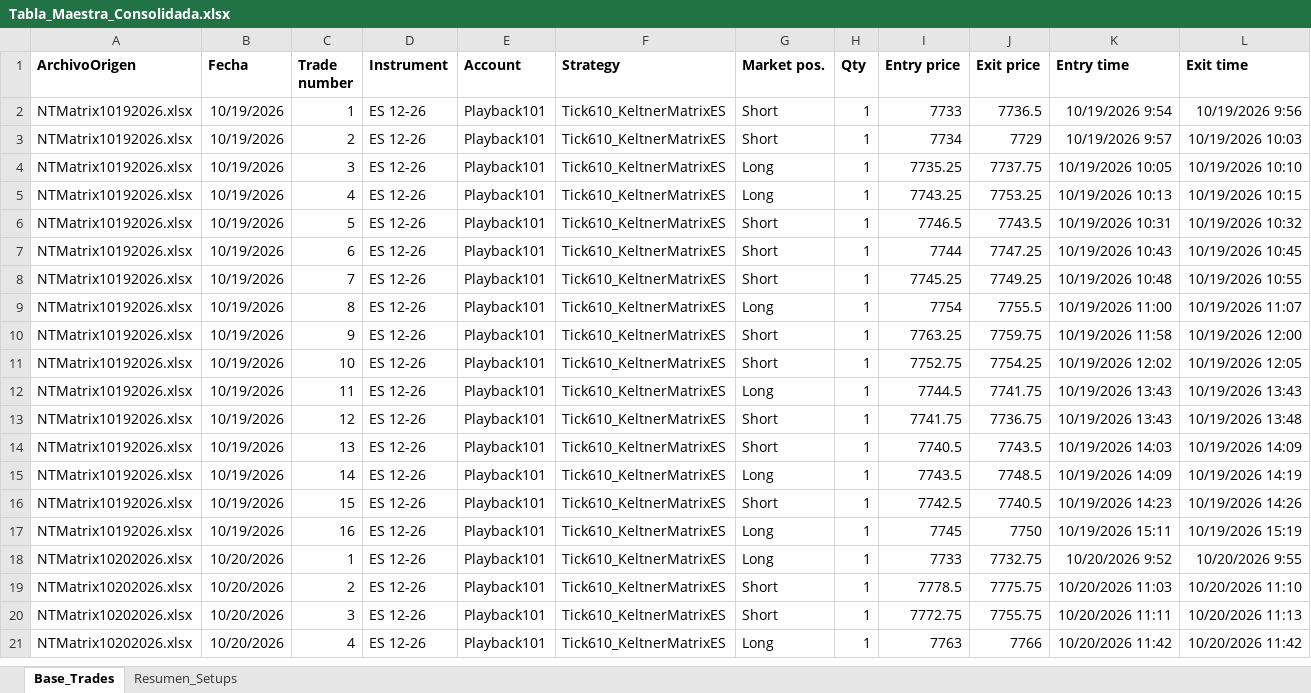
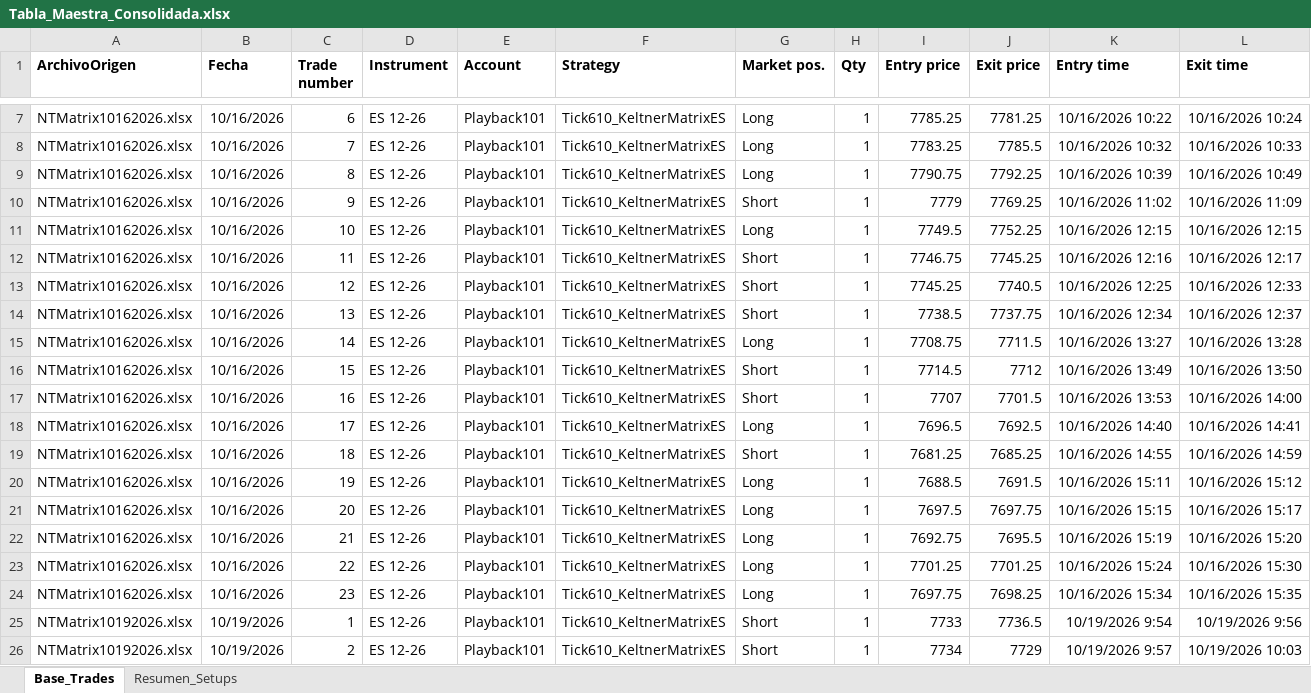
Before and after one commit to cvegabello/EstrategiasNT8, an Excel workbook: ReportesTrades/Tabla_Maestra_Consolidada.xlsx, sheet Base_Trades, drawn as a sheet; only a part is shown, gaps mark what is left out; the shorter side is filled out with more unchanged rows; values as stored, in another font and other column widths than the file's, no borders; rows hold the shown columns only; the diff covers the shown part only; the diff names each change by its address in the sheet, - before the commit and + after, or states it on an @@ line.

Commit message:
feat(analytics): consolidar sesion del 10/16 para 143 trades totales y 5 dias de comparativa

```diff
--- a/ReportesTrades/Tabla_Maestra_Consolidada.xlsx (sheet Base_Trades)
+++ b/ReportesTrades/Tabla_Maestra_Consolidada.xlsx (sheet Base_Trades)
+row 7: NTMatrix10162026.xlsx | 10/16/2026 | 6 | ES 12-26 | Playback101 | Tick610_KeltnerMatrixES | Long | 1 | 7785.25 | 7781.25 | 10/16/2026 10:22 | 10/16/2026 10:24
+row 8: NTMatrix10162026.xlsx | 10/16/2026 | 7 | ES 12-26 | Playback101 | Tick610_KeltnerMatrixES | Long | 1 | 7783.25 | 7785.5 | 10/16/2026 10:32 | 10/16/2026 10:33
+row 9: NTMatrix10162026.xlsx | 10/16/2026 | 8 | ES 12-26 | Playback101 | Tick610_KeltnerMatrixES | Long | 1 | 7790.75 | 7792.25 | 10/16/2026 10:39 | 10/16/2026 10:49
+row 10: NTMatrix10162026.xlsx | 10/16/2026 | 9 | ES 12-26 | Playback101 | Tick610_KeltnerMatrixES | Short | 1 | 7779 | 7769.25 | 10/16/2026 11:02 | 10/16/2026 11:09
+row 11: NTMatrix10162026.xlsx | 10/16/2026 | 10 | ES 12-26 | Playback101 | Tick610_KeltnerMatrixES | Long | 1 | 7749.5 | 7752.25 | 10/16/2026 12:15 | 10/16/2026 12:15
+row 12: NTMatrix10162026.xlsx | 10/16/2026 | 11 | ES 12-26 | Playback101 | Tick610_KeltnerMatrixES | Short | 1 | 7746.75 | 7745.25 | 10/16/2026 12:16 | 10/16/2026 12:17
+row 13: NTMatrix10162026.xlsx | 10/16/2026 | 12 | ES 12-26 | Playback101 | Tick610_KeltnerMatrixES | Short | 1 | 7745.25 | 7740.5 | 10/16/2026 12:25 | 10/16/2026 12:33
+row 14: NTMatrix10162026.xlsx | 10/16/2026 | 13 | ES 12-26 | Playback101 | Tick610_KeltnerMatrixES | Short | 1 | 7738.5 | 7737.75 | 10/16/2026 12:34 | 10/16/2026 12:37
+row 15: NTMatrix10162026.xlsx | 10/16/2026 | 14 | ES 12-26 | Playback101 | Tick610_KeltnerMatrixES | Long | 1 | 7708.75 | 7711.5 | 10/16/2026 13:27 | 10/16/2026 13:28
+row 16: NTMatrix10162026.xlsx | 10/16/2026 | 15 | ES 12-26 | Playback101 | Tick610_KeltnerMatrixES | Short | 1 | 7714.5 | 7712 | 10/16/2026 13:49 | 10/16/2026 13:50
+row 17: NTMatrix10162026.xlsx | 10/16/2026 | 16 | ES 12-26 | Playback101 | Tick610_KeltnerMatrixES | Short | 1 | 7707 | 7701.5 | 10/16/2026 13:53 | 10/16/2026 14:00
+row 18: NTMatrix10162026.xlsx | 10/16/2026 | 17 | ES 12-26 | Playback101 | Tick610_KeltnerMatrixES | Long | 1 | 7696.5 | 7692.5 | 10/16/2026 14:40 | 10/16/2026 14:41
+row 19: NTMatrix10162026.xlsx | 10/16/2026 | 18 | ES 12-26 | Playback101 | Tick610_KeltnerMatrixES | Short | 1 | 7681.25 | 7685.25 | 10/16/2026 14:55 | 10/16/2026 14:59
+row 20: NTMatrix10162026.xlsx | 10/16/2026 | 19 | ES 12-26 | Playback101 | Tick610_KeltnerMatrixES | Long | 1 | 7688.5 | 7691.5 | 10/16/2026 15:11 | 10/16/2026 15:12
+row 21: NTMatrix10162026.xlsx | 10/16/2026 | 20 | ES 12-26 | Playback101 | Tick610_KeltnerMatrixES | Long | 1 | 7697.5 | 7697.75 | 10/16/2026 15:15 | 10/16/2026 15:17
+row 22: NTMatrix10162026.xlsx | 10/16/2026 | 21 | ES 12-26 | Playback101 | Tick610_KeltnerMatrixES | Long | 1 | 7692.75 | 7695.5 | 10/16/2026 15:19 | 10/16/2026 15:20
+row 23: NTMatrix10162026.xlsx | 10/16/2026 | 22 | ES 12-26 | Playback101 | Tick610_KeltnerMatrixES | Long | 1 | 7701.25 | 7701.25 | 10/16/2026 15:24 | 10/16/2026 15:30
+row 24: NTMatrix10162026.xlsx | 10/16/2026 | 23 | ES 12-26 | Playback101 | Tick610_KeltnerMatrixES | Long | 1 | 7697.75 | 7698.25 | 10/16/2026 15:34 | 10/16/2026 15:35
```
Also changed, not shown: 20 added rows elsewhere in this sheet, sheet Resumen_Setups, ReportesTrades/Tabla_Maestra_Trades.xlsx, 3 other files.
